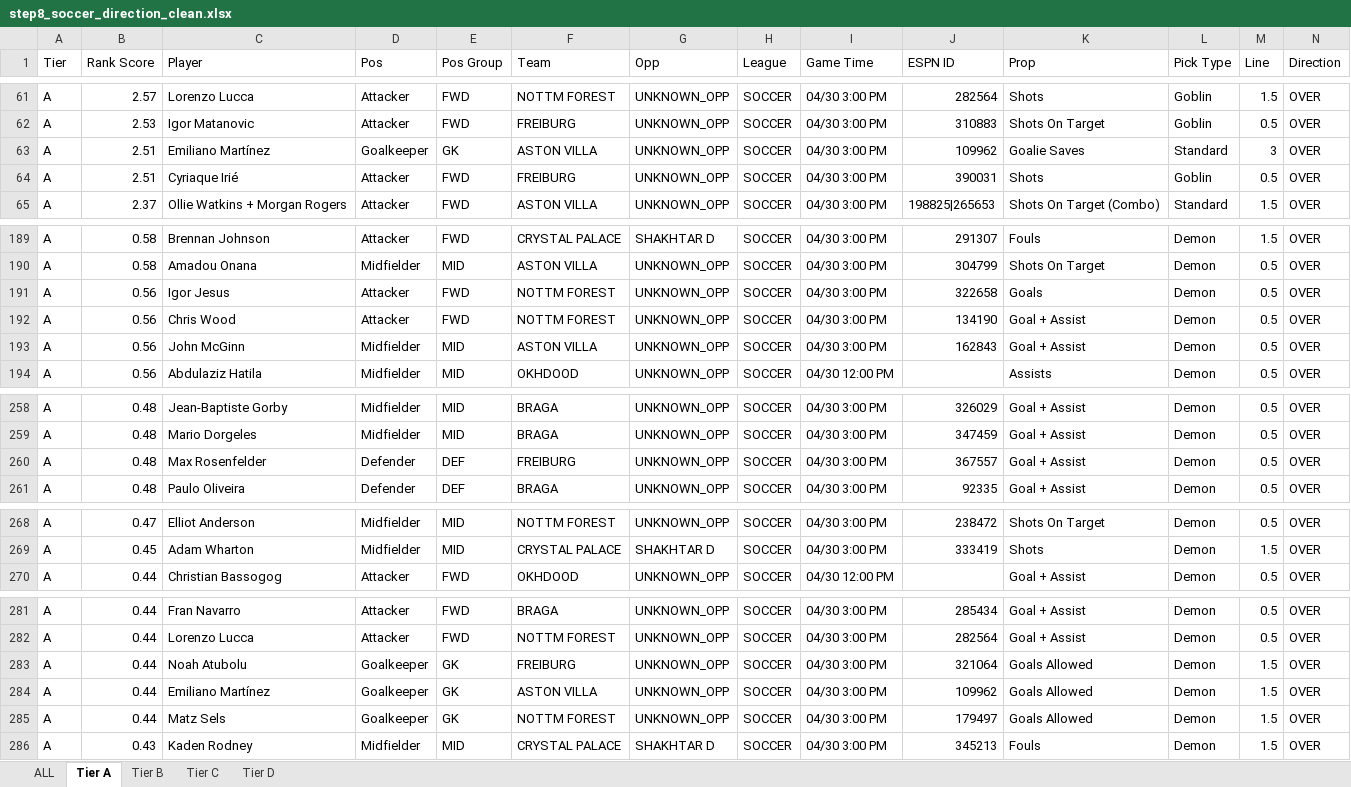
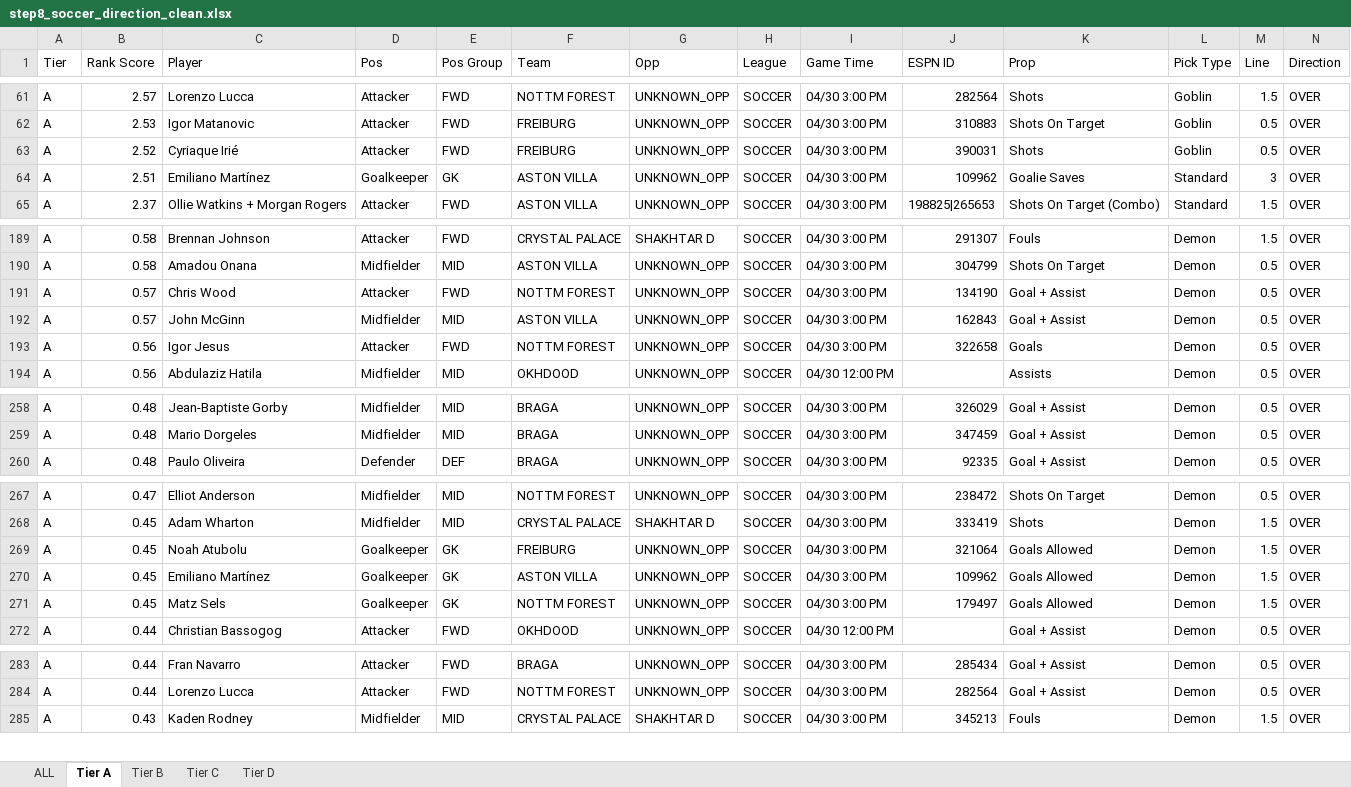
Before and after one commit to halekevi/nba-pipelines, an Excel workbook: Soccer/step8_soccer_direction_clean.xlsx, sheet Tier A, drawn as a sheet; only a part is shown, gaps mark what is left out; values as stored, in another font and other column widths than the file's, no cell formats; removed rows and columns are numbered as before the commit, all else as after; rows hold the shown columns only; the diff covers the shown part only; the diff names each change by its address in the sheet, - before the commit and + after, or states it on an @@ line.

```diff
--- a/Soccer/step8_soccer_direction_clean.xlsx (sheet Tier A)
+++ b/Soccer/step8_soccer_direction_clean.xlsx (sheet Tier A)
+row 63: A | 2.52 | Cyriaque Irié | Attacker | FWD | FREIBURG | UNKNOWN_OPP | SOCCER | 04/30 3:00 PM | 390031 | Shots | Goblin | 0.5 | OVER
-row 64: A | 2.51 | Cyriaque Irié | Attacker | FWD | FREIBURG | UNKNOWN_OPP | SOCCER | 04/30 3:00 PM | 390031 | Shots | Goblin | 0.5 | OVER
+row 191: A | 0.57 | Chris Wood | Attacker | FWD | NOTTM FOREST | UNKNOWN_OPP | SOCCER | 04/30 3:00 PM | 134190 | Goal + Assist | Demon | 0.5 | OVER
+row 192: A | 0.57 | John McGinn | Midfielder | MID | ASTON VILLA | UNKNOWN_OPP | SOCCER | 04/30 3:00 PM | 162843 | Goal + Assist | Demon | 0.5 | OVER
-row 192: A | 0.56 | Chris Wood | Attacker | FWD | NOTTM FOREST | UNKNOWN_OPP | SOCCER | 04/30 3:00 PM | 134190 | Goal + Assist | Demon | 0.5 | OVER
-row 193: A | 0.56 | John McGinn | Midfielder | MID | ASTON VILLA | UNKNOWN_OPP | SOCCER | 04/30 3:00 PM | 162843 | Goal + Assist | Demon | 0.5 | OVER
-row 260: A | 0.48 | Max Rosenfelder | Defender | DEF | FREIBURG | UNKNOWN_OPP | SOCCER | 04/30 3:00 PM | 367557 | Goal + Assist | Demon | 0.5 | OVER
+row 269: A | 0.45 | Noah Atubolu | Goalkeeper | GK | FREIBURG | UNKNOWN_OPP | SOCCER | 04/30 3:00 PM | 321064 | Goals Allowed | Demon | 1.5 | OVER
+row 270: A | 0.45 | Emiliano Martínez | Goalkeeper | GK | ASTON VILLA | UNKNOWN_OPP | SOCCER | 04/30 3:00 PM | 109962 | Goals Allowed | Demon | 1.5 | OVER
+row 271: A | 0.45 | Matz Sels | Goalkeeper | GK | NOTTM FOREST | UNKNOWN_OPP | SOCCER | 04/30 3:00 PM | 179497 | Goals Allowed | Demon | 1.5 | OVER
-row 283: A | 0.44 | Noah Atubolu | Goalkeeper | GK | FREIBURG | UNKNOWN_OPP | SOCCER | 04/30 3:00 PM | 321064 | Goals Allowed | Demon | 1.5 | OVER
-row 284: A | 0.44 | Emiliano Martínez | Goalkeeper | GK | ASTON VILLA | UNKNOWN_OPP | SOCCER | 04/30 3:00 PM | 109962 | Goals Allowed | Demon | 1.5 | OVER
-row 285: A | 0.44 | Matz Sels | Goalkeeper | GK | NOTTM FOREST | UNKNOWN_OPP | SOCCER | 04/30 3:00 PM | 179497 | Goals Allowed | Demon | 1.5 | OVER
```
Also changed, not shown: 1 edited cell elsewhere in this sheet, sheet ALL, cell formats, NBA/step8_all_direction_clean.xlsx, NBA/step8_nba1q_direction_clean.xlsx, 2 other files.
